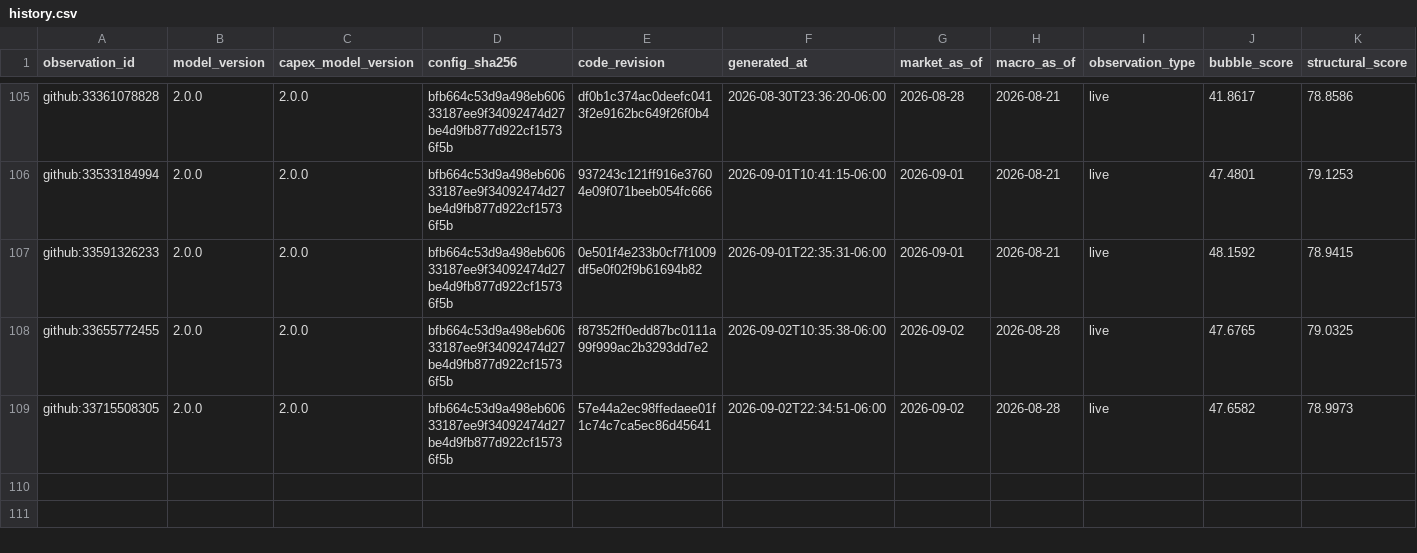
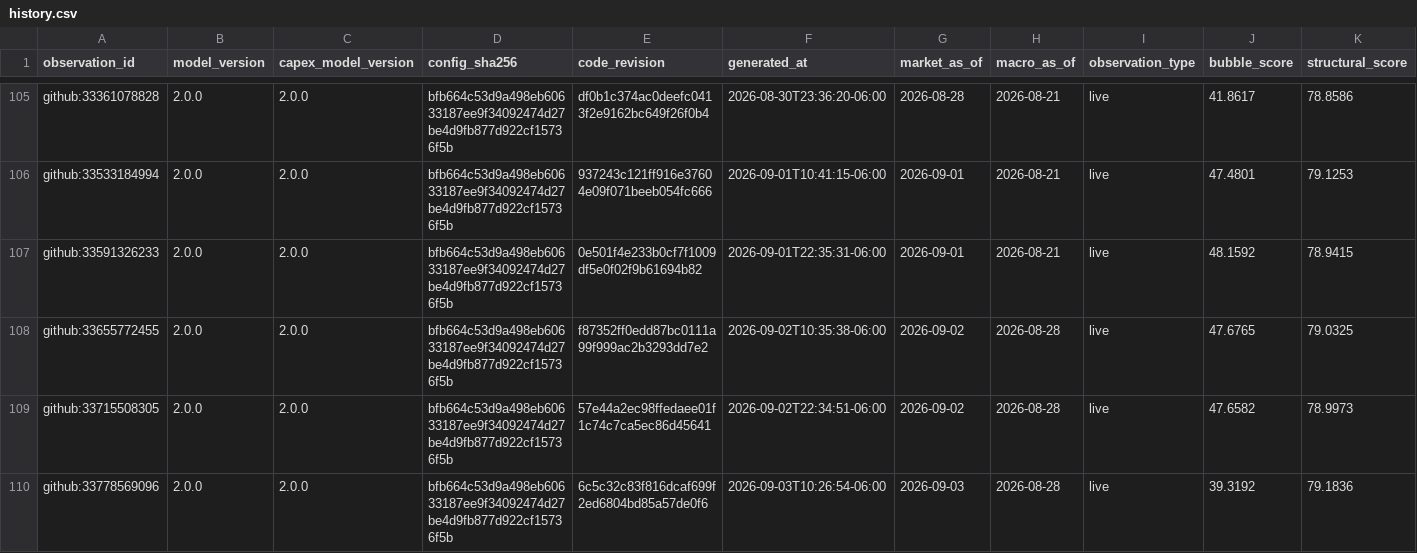
Before and after one commit to Bluxor-ai/radar-de-la-burbuja-ia, a CSV file: data/history.csv, drawn as a sheet; only a part is shown, gaps mark what is left out; rows hold the shown columns only; the diff names each change by its address in the sheet, - before the commit and + after, or states it on an @@ line.

```diff
--- a/data/history.csv
+++ b/data/history.csv
+row 110: github:33778569096 | 2.0.0 | 2.0.0 | bfb664c53d9a498eb60633187ee9f34092474d27be4d9fb877d922cf15736f5b | 6c5c32c83f816dcaf699f2ed6804bd85a57de0f6 | 2026-09-03T10:26:54-06:00 | 2026-09-03 | 2026-08-28 | live | 39.3192 | 79.1836
```
Also changed, not shown: data/gpu_price_history.csv, public/gpu_price_history.csv, 6 other files.
